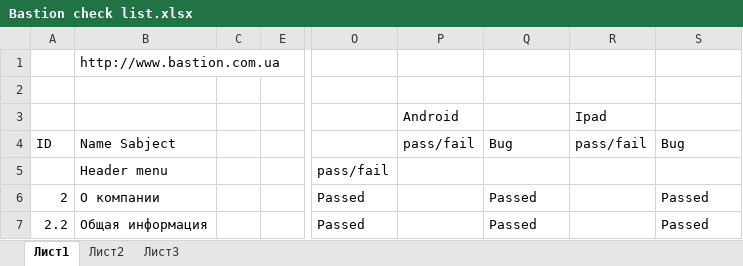
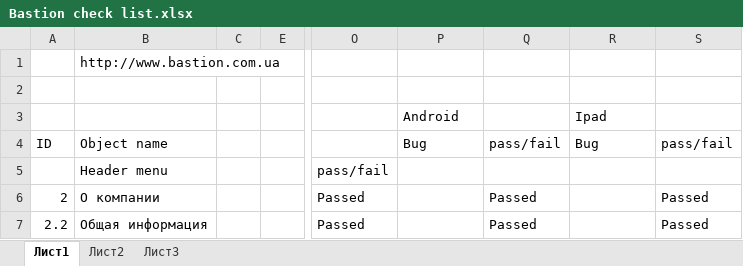
Before and after one commit to Sivilin1/Bastion, an Excel workbook: Bastion check list.xlsx, sheet Лист1, drawn as a sheet; only a part is shown, gaps mark what is left out; values as stored, in another font and other column widths than the file's, no cell formats; the diff names each change by its address in the sheet, - before the commit and + after, or states it on an @@ line.

Commit message:
Add files via upload
Check list Bastion

```diff
--- a/Bastion check list.xlsx (sheet Лист1)
+++ b/Bastion check list.xlsx (sheet Лист1)
-B4: Name Sabject
+B4: Object name
-P4: pass/fail
+P4: Bug
-Q4: Bug
+Q4: pass/fail
-R4: pass/fail
+R4: Bug
-S4: Bug
+S4: pass/fail
```
Also changed, not shown: cell formats.
